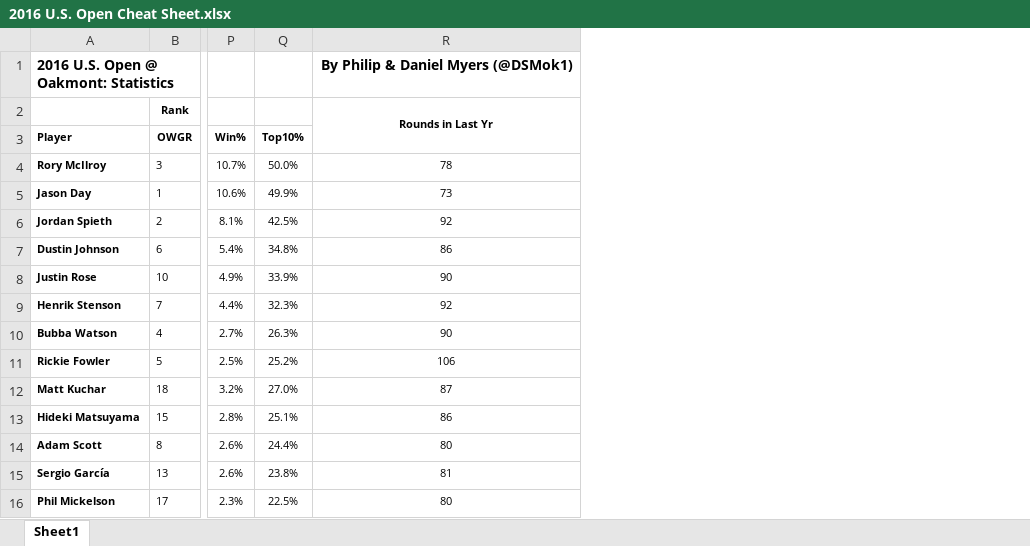
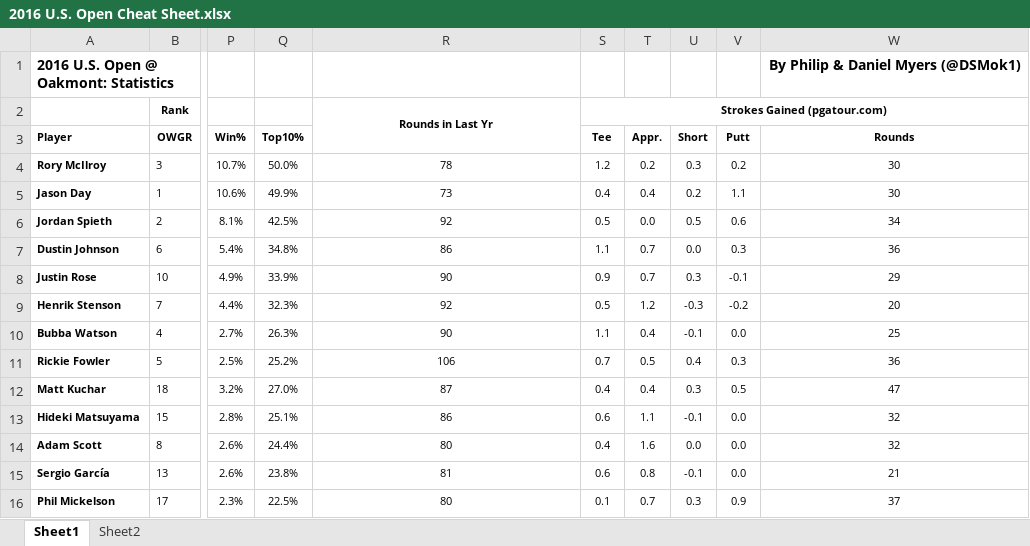
Before and after one commit to DSMok1/Golf_Ratings_R, an Excel workbook: Output/2016 U.S. Open Cheat Sheet.xlsx, sheet Sheet1, drawn as a sheet; only a part is shown, gaps mark what is left out; values as stored, in another font and other column widths than the file's, no borders; conditional formats not drawn; the diff names each change by its address in the sheet, - before the commit and + after, or states it on an @@ line.

Commit message:
Update Cheat Sheet with Shots Gained Data

```diff
--- a/Output/2016 U.S. Open Cheat Sheet.xlsx (sheet Sheet1)
+++ b/Output/2016 U.S. Open Cheat Sheet.xlsx (sheet Sheet1)
+sheet tab: Sheet2
+column S (Tee), row 2: Strokes Gained (pgatour.com); rows 4-16: 1.2 | 0.4 | 0.5 | 1.1 | 0.9 | 0.5 | 1.1 | 0.7 | 0.4 | 0.6 | 0.4 | 0.6 | 0.1
+column T (Appr.), rows 4-16: 0.2 | 0.4 | 0.0 | 0.7 | 0.7 | 1.2 | 0.4 | 0.5 | 0.4 | 1.1 | 1.6 | 0.8 | 0.7
+column U (Short), rows 4-16: 0.3 | 0.2 | 0.5 | 0.0 | 0.3 | -0.3 | -0.1 | 0.4 | 0.3 | -0.1 | 0.0 | -0.1 | 0.3
+column V (Putt), rows 4-16: 0.2 | 1.1 | 0.6 | 0.3 | -0.1 | -0.2 | 0.0 | 0.3 | 0.5 | 0.0 | 0.0 | 0.0 | 0.9
+column W (Rounds), row 1: By Philip & Daniel Myers (@DSMok1); rows 4-16: 30 | 30 | 34 | 36 | 29 | 20 | 25 | 36 | 47 | 32 | 32 | 21 | 37
-R1: By Philip & Daniel Myers (@DSMok1)
+R1: (empty)
```
Also changed, not shown: Data/U.S. Open 2016 Data.xlsx, 2 other files.
